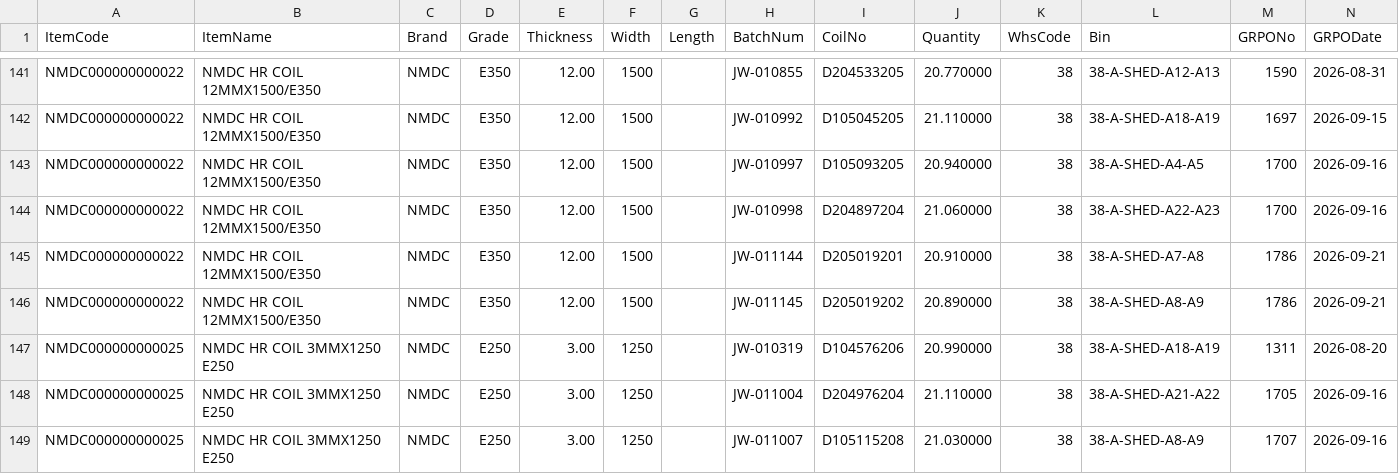
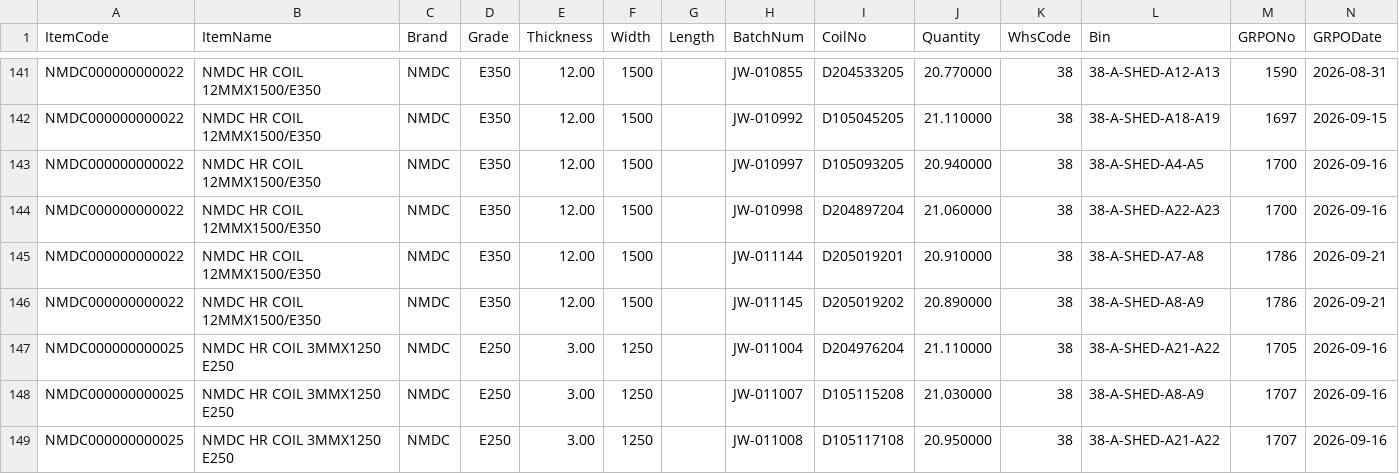
Before and after one commit to BSC23609/bsc-stock-data, a CSV file: coils.csv, drawn as a sheet; only a part is shown, gaps mark what is left out; the shorter side is filled out with more unchanged rows.

```diff
--- a/coils.csv
+++ b/coils.csv
@@ -146,3 +146,2 @@
 "NMDC000000000022","NMDC HR COIL 12MMX1500/E350","NMDC","E350","12.00","1500","","JW-011145","D205019202","20.890000","38","38-A-SHED-A8-A9","1786","2026-09-21"
-"NMDC000000000025","NMDC HR COIL 3MMX1250 E250","NMDC","E250","3.00","1250","","JW-010319","D104576206","20.990000","38","38-A-SHED-A18-A19","1311","2026-08-20"
 "NMDC000000000025","NMDC HR COIL 3MMX1250 E250","NMDC","E250","3.00","1250","","JW-011004","D204976204","21.110000","38","38-A-SHED-A21-A22","1705","2026-09-16"
```
Also changed, not shown: mis_purchase.csv, mis_stock.csv, 4 other files.
